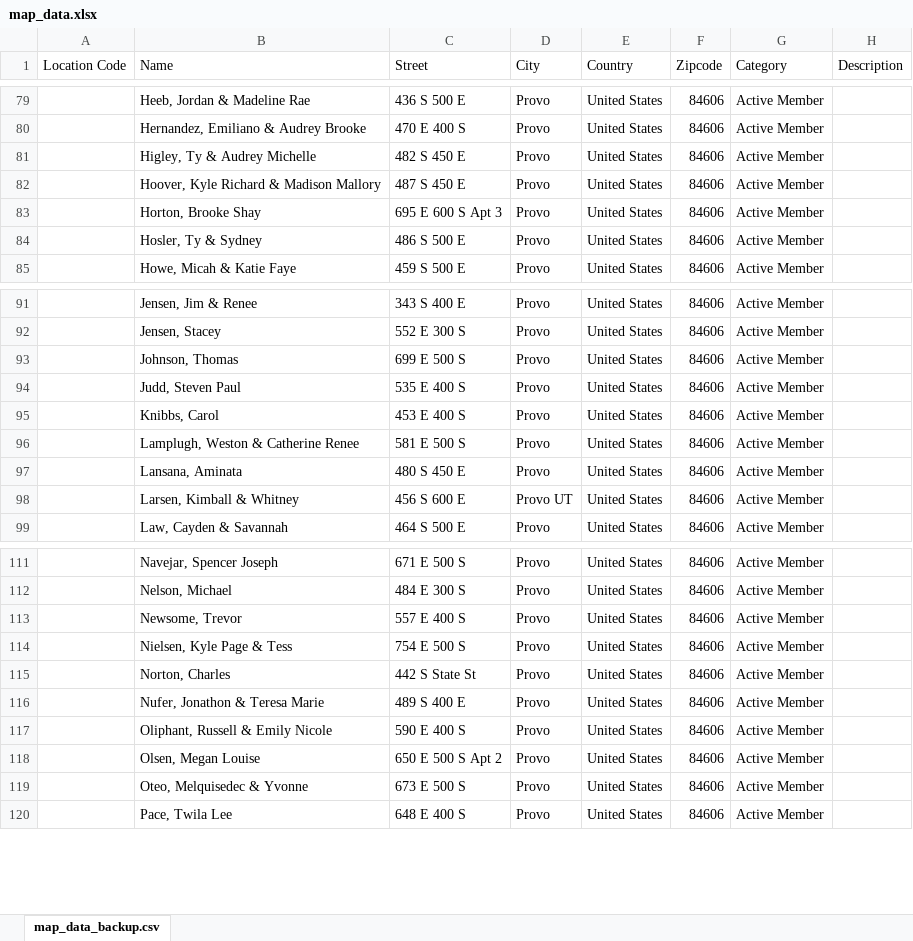
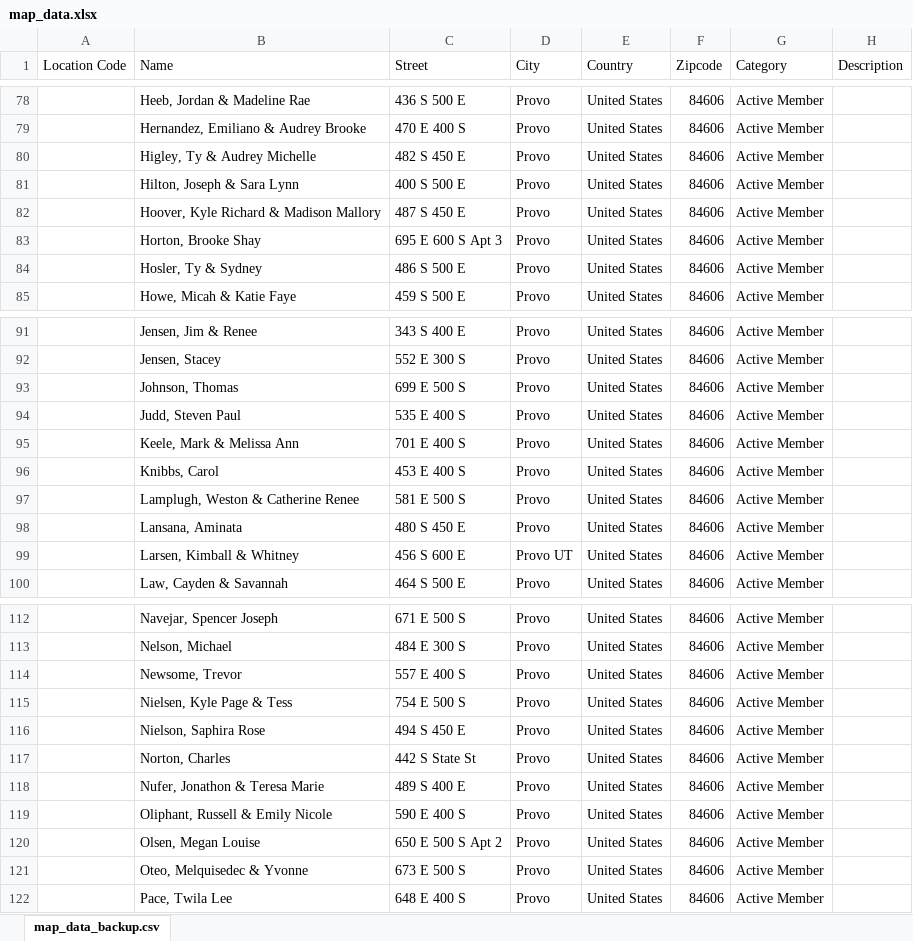
Before and after one commit to patrik-drean/Map_Z_Scraper, an Excel workbook: data/map_data.xlsx, sheet map_data_backup.csv, drawn as a sheet; only a part is shown, gaps mark what is left out; values as stored, in another font and other column widths than the file's, no borders; the diff covers the shown part only; the diff names each change by its address in the sheet, - before the commit and + after, or states it on an @@ line.

```diff
--- a/data/map_data.xlsx (sheet map_data_backup.csv)
+++ b/data/map_data.xlsx (sheet map_data_backup.csv)
+row 81:  | Hilton, Joseph & Sara Lynn | 400 S 500 E | Provo | United States | 84606 | Active Member
+row 95:  | Keele, Mark & Melissa Ann | 701 E 400 S | Provo | United States | 84606 | Active Member
+row 116:  | Nielson, Saphira Rose | 494 S 450 E | Provo | United States | 84606 | Active Member
```
Also changed, not shown: 3 added rows and 4 removed rows elsewhere in this sheet, data/updated_map_data.xlsx, 6 other files.
